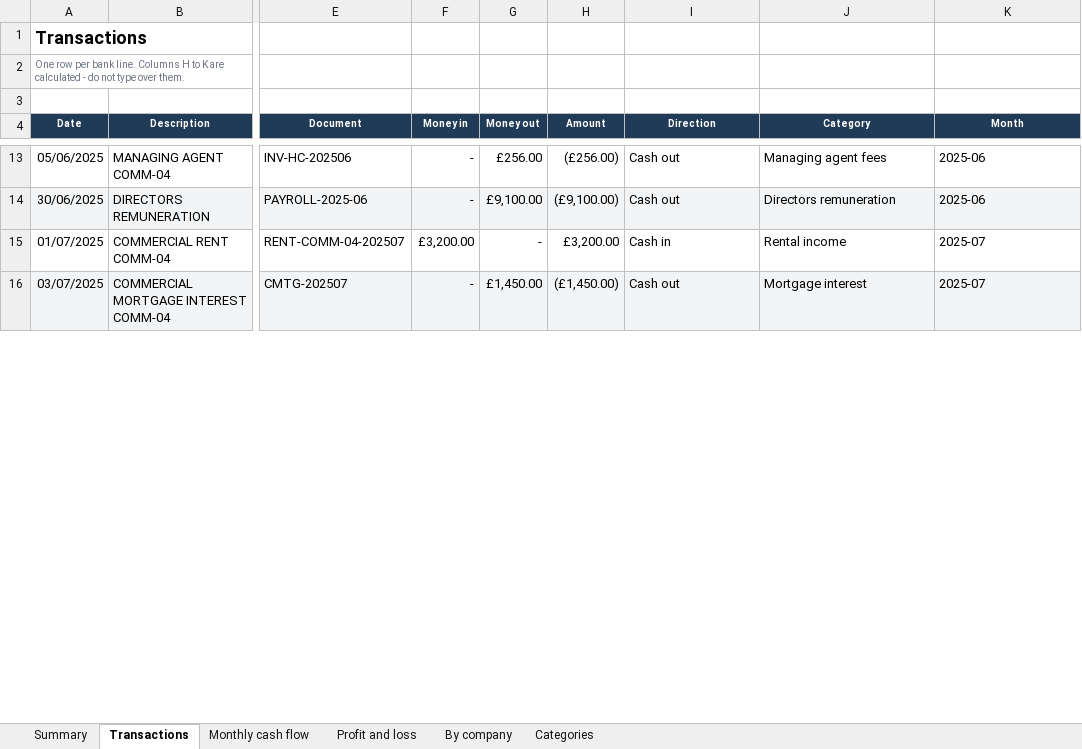
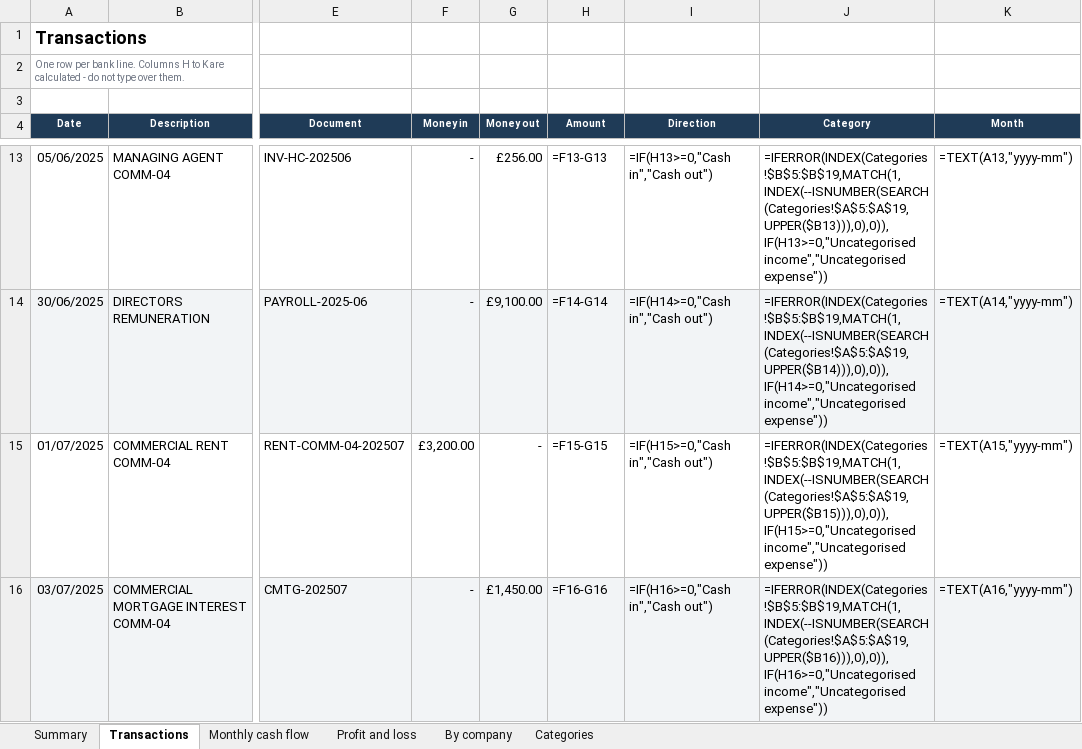
Before and after one commit to Rishicode09/Projects, an Excel workbook: cashflow_ml/output/cashflow_workbook.xlsx, sheet Transactions, drawn as a sheet; only a part is shown, gaps mark what is left out; values as stored, in another font and other column widths than the file's, no borders; formulas without a stored value are shown as written; table styles not drawn; the diff covers the shown part only; the diff names each change by its address in the sheet, - before the commit and + after, or states it on an @@ line.

```diff
--- a/cashflow_ml/output/cashflow_workbook.xlsx (sheet Transactions)
+++ b/cashflow_ml/output/cashflow_workbook.xlsx (sheet Transactions)
-H13 (Amount): (£256.00)
+H13 (Amount): =F13-G13
-I13 (Direction): Cash out
+I13 (Direction): =IF(H13>=0,"Cash in","Cash out")
-J13 (Category): Managing agent fees
+J13 (Category): =IFERROR(INDEX(Categories!$B$5:$B$19,MATCH(1,INDEX(--ISNUMBER(SEARCH(Categories!$A$5:$A$19,UPPER($B13))),0),0)),IF(H13>=0,"Uncategorised income","Uncategorised expense"))
-K13 (Month): 2025-06
+K13 (Month): =TEXT(A13,"yyyy-mm")
-H14 (Amount): (£9,100.00)
+H14 (Amount): =F14-G14
-I14 (Direction): Cash out
+I14 (Direction): =IF(H14>=0,"Cash in","Cash out")
-J14 (Category): Directors remuneration
+J14 (Category): =IFERROR(INDEX(Categories!$B$5:$B$19,MATCH(1,INDEX(--ISNUMBER(SEARCH(Categories!$A$5:$A$19,UPPER($B14))),0),0)),IF(H14>=0,"Uncategorised income","Uncategorised expense"))
-K14 (Month): 2025-06
+K14 (Month): =TEXT(A14,"yyyy-mm")
-H15 (Amount): £3,200.00
+H15 (Amount): =F15-G15
-I15 (Direction): Cash in
+I15 (Direction): =IF(H15>=0,"Cash in","Cash out")
-J15 (Category): Rental income
+J15 (Category): =IFERROR(INDEX(Categories!$B$5:$B$19,MATCH(1,INDEX(--ISNUMBER(SEARCH(Categories!$A$5:$A$19,UPPER($B15))),0),0)),IF(H15>=0,"Uncategorised income","Uncategorised expense"))
-K15 (Month): 2025-07
+K15 (Month): =TEXT(A15,"yyyy-mm")
-H16 (Amount): (£1,450.00)
+H16 (Amount): =F16-G16
-I16 (Direction): Cash out
+I16 (Direction): =IF(H16>=0,"Cash in","Cash out")
-J16 (Category): Mortgage interest
+J16 (Category): =IFERROR(INDEX(Categories!$B$5:$B$19,MATCH(1,INDEX(--ISNUMBER(SEARCH(Categories!$A$5:$A$19,UPPER($B16))),0),0)),IF(H16>=0,"Uncategorised income","Uncategorised expense"))
-K16 (Month): 2025-07
+K16 (Month): =TEXT(A16,"yyyy-mm")
```
Also changed, not shown: 1 added row, 8 removed rows and 140 edited cells elsewhere in this sheet, sheet By company, sheet Monthly cash flow, sheet Profit and loss, sheet Summary, 5 other files.
